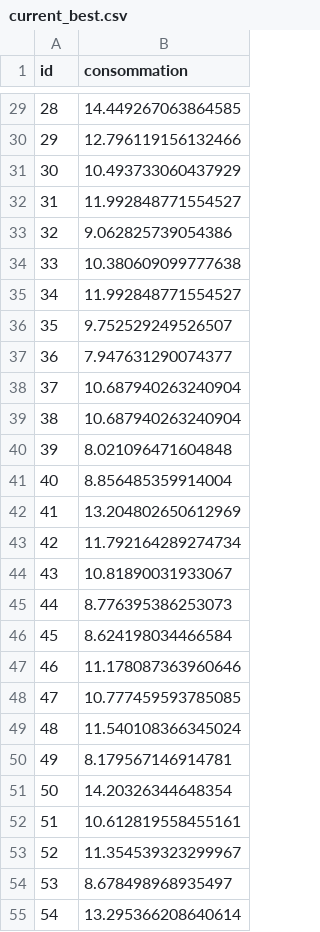
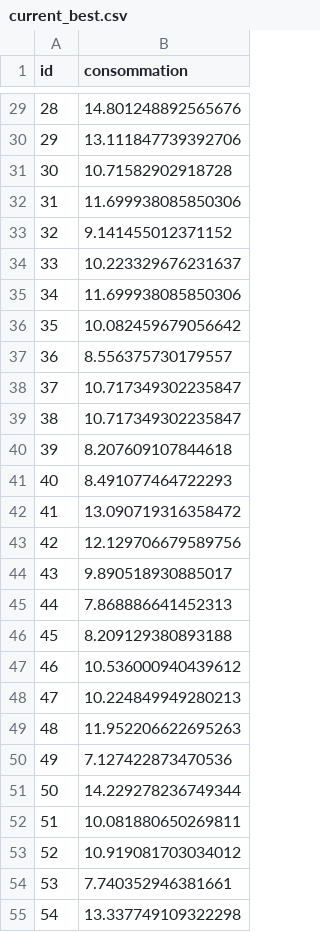
Before and after one commit to Julien9969/MTH3302-projet, a CSV file: current_best.csv, drawn as a sheet; only a part is shown, gaps mark what is left out; the diff covers the shown part only.

```diff
--- a/current_best.csv
+++ b/current_best.csv
@@ -29,27 +29,27 @@ id,consommation
-28,14.449267063864585
-29,12.796119156132466
-30,10.493733060437929
-31,11.992848771554527
-32,9.062825739054386
-33,10.380609099777638
-34,11.992848771554527
-35,9.752529249526507
-36,7.947631290074377
-37,10.687940263240904
-38,10.687940263240904
-39,8.021096471604848
-40,8.856485359914004
-41,13.204802650612969
-42,11.792164289274734
-43,10.81890031933067
-44,8.776395386253073
-45,8.624198034466584
-46,11.178087363960646
-47,10.777459593785085
-48,11.540108366345024
-49,8.179567146914781
-50,14.20326344648354
-51,10.612819558455161
-52,11.354539323299967
-53,8.678498968935497
-54,13.295366208640614
+28,14.801248892565676
+29,13.111847739392706
+30,10.71582902918728
+31,11.699938085850306
+32,9.141455012371152
+33,10.223329676231637
+34,11.699938085850306
+35,10.082459679056642
+36,8.556375730179557
+37,10.717349302235847
+38,10.717349302235847
+39,8.207609107844618
+40,8.491077464722293
+41,13.090719316358472
+42,12.129706679589756
+43,9.890518930885017
+44,7.868886641452313
+45,8.209129380893188
+46,10.536000940439612
+47,10.224849949280213
+48,11.952206622695263
+49,7.127422873470536
+50,14.229278236749344
+51,10.081880650269811
+52,10.919081703034012
+53,7.740352946381661
+54,13.337749109322298
```
Also changed, not shown: 123 edited cells elsewhere in this file, 2 other files.
